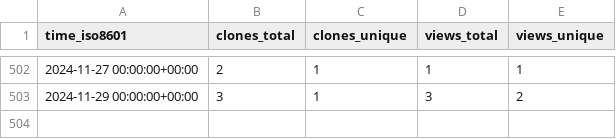
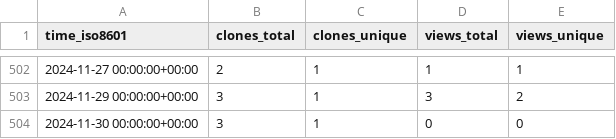
Before and after one commit to vandan-revanur/pychemprojections, a CSV file: vandan-revanur/pychemprojections/ghrs-data/views_clones_aggregate.csv, drawn as a sheet; only a part is shown, gaps mark what is left out; the diff names each change by its address in the sheet, - before the commit and + after, or states it on an @@ line.

```diff
--- a/vandan-revanur/pychemprojections/ghrs-data/views_clones_aggregate.csv
+++ b/vandan-revanur/pychemprojections/ghrs-data/views_clones_aggregate.csv
+row 504: 2024-11-30 00:00:00+00:00 | 3 | 1 | 0 | 0
```
Also changed, not shown: 1 other file.
